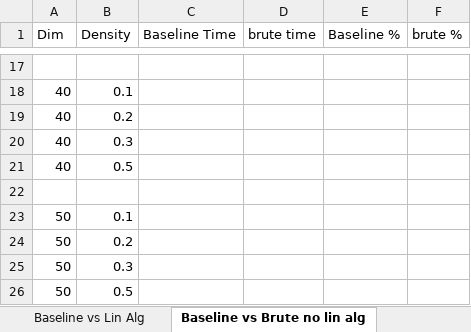
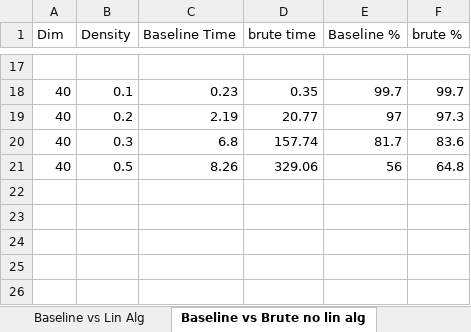
Before and after one commit to rohan98-107/AI520, an Excel workbook: Assignment2/comparison data.xlsx, sheet Baseline vs Brute no lin alg, drawn as a sheet; only a part is shown, gaps mark what is left out; values as stored, in another font and other column widths than the file's, no borders; the diff covers the shown part only; the diff names each change by its address in the sheet, - before the commit and + after, or states it on an @@ line.

```diff
--- a/Assignment2/comparison data.xlsx (sheet Baseline vs Brute no lin alg)
+++ b/Assignment2/comparison data.xlsx (sheet Baseline vs Brute no lin alg)
-C18 (Baseline Time): (empty)
+C18 (Baseline Time): 0.23
-D18 (brute time): (empty)
+D18 (brute time): 0.35
-E18 (Baseline %): (empty)
+E18 (Baseline %): 99.7
-F18 (brute %): (empty)
+F18 (brute %): 99.7
-C19 (Baseline Time): (empty)
+C19 (Baseline Time): 2.19
-D19 (brute time): (empty)
+D19 (brute time): 20.77
-E19 (Baseline %): (empty)
+E19 (Baseline %): 97
-F19 (brute %): (empty)
+F19 (brute %): 97.3
-C20 (Baseline Time): (empty)
+C20 (Baseline Time): 6.8
-D20 (brute time): (empty)
+D20 (brute time): 157.74
-E20 (Baseline %): (empty)
+E20 (Baseline %): 81.7
-F20 (brute %): (empty)
+F20 (brute %): 83.6
-C21 (Baseline Time): (empty)
+C21 (Baseline Time): 8.26
-D21 (brute time): (empty)
+D21 (brute time): 329.06
-E21 (Baseline %): (empty)
+E21 (Baseline %): 56
-F21 (brute %): (empty)
+F21 (brute %): 64.8
-row 22: (empty)
-row 23: 50 | 0.1
-row 24: 50 | 0.2
-row 25: 50 | 0.3
-row 26: 50 | 0.5
```
Also changed, not shown: 32 edited cells elsewhere in this sheet, sheet Lin alg vs Lin alg + brute, sheet Lin alg vs Brute no lin alg, sheet Baseline vs Lin Alg, other sheet tabs, 2 other files.
